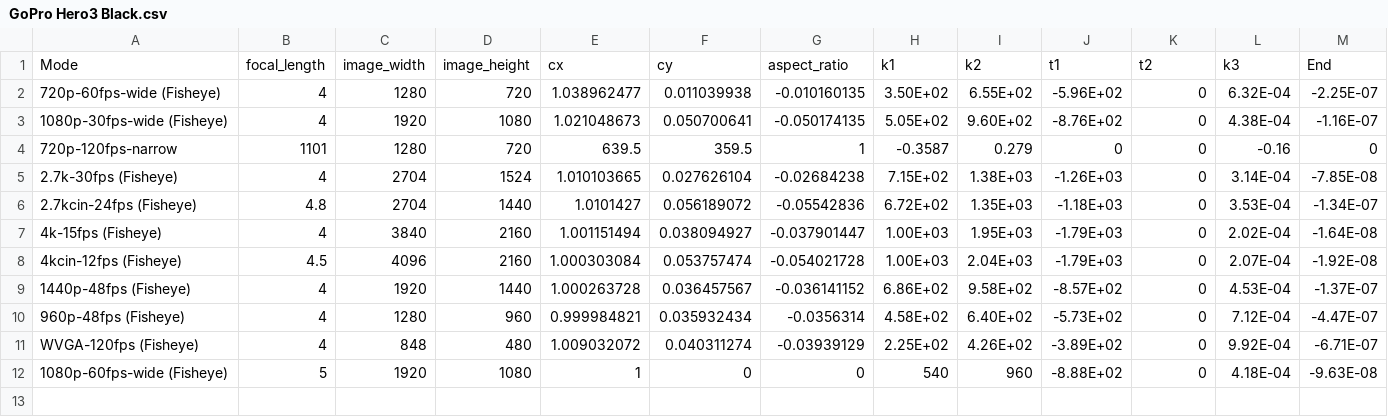
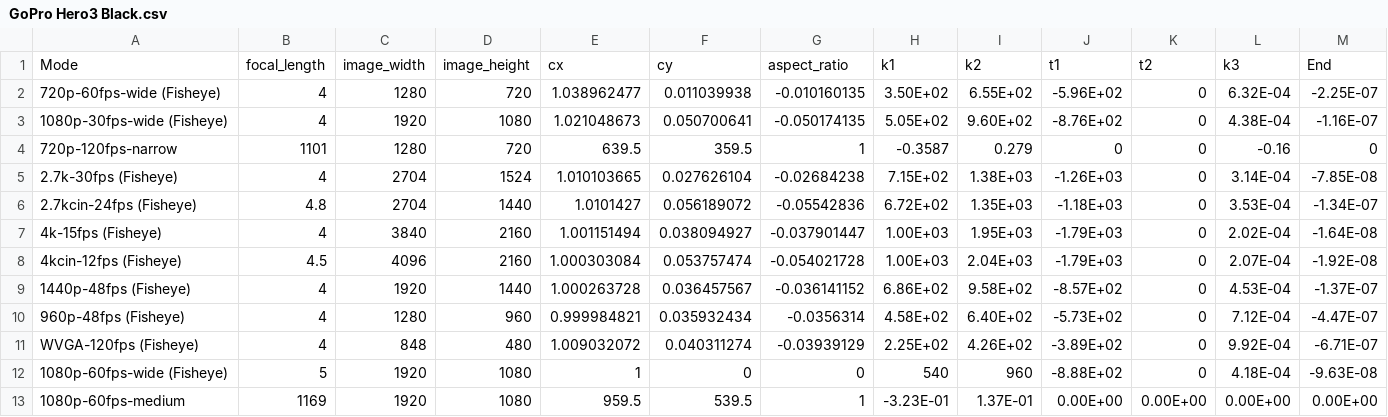
Before and after one commit to kilmoretrout/argus_gui, a CSV file: argus_gui/resources/calibrations/GoPro Hero3 Black.csv, drawn as a sheet; only a part is shown; rows hold the shown columns only; the diff names each change by its address in the sheet, - before the commit and + after, or states it on an @@ line.

Commit message:
add 1080p-medium to GoPro Hero3 calibrations

```diff
--- a/argus_gui/resources/calibrations/GoPro Hero3 Black.csv
+++ b/argus_gui/resources/calibrations/GoPro Hero3 Black.csv
+row 13: 1080p-60fps-medium | 1169 | 1920 | 1080 | 959.5 | 539.5 | 1 | -3.23E-01 | 1.37E-01 | 0.00E+00 | 0.00E+00 | 0.00E+00 | 0.00E+00
```
